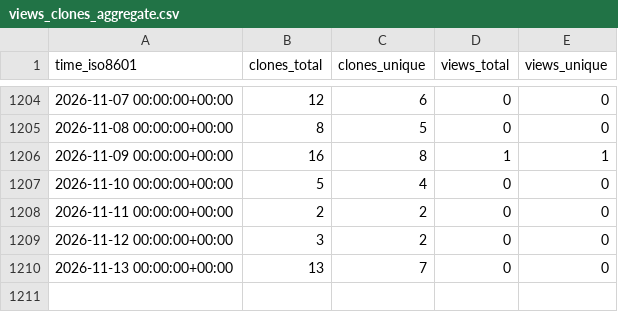
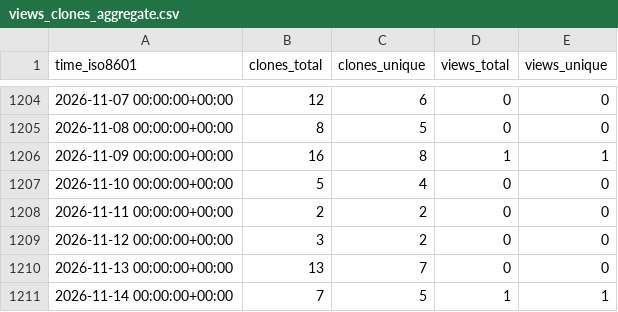
Before and after one commit to vandan-revanur/pychemovality, a CSV file: vandan-revanur/pychemovality/ghrs-data/views_clones_aggregate.csv, drawn as a sheet; only a part is shown, gaps mark what is left out.

```diff
--- a/vandan-revanur/pychemovality/ghrs-data/views_clones_aggregate.csv
+++ b/vandan-revanur/pychemovality/ghrs-data/views_clones_aggregate.csv
@@ -1210 +1210,2 @@ time_iso8601,clones_total,clones_unique,views_total,views_unique
 2026-11-13 00:00:00+00:00,13,7,0,0
+2026-11-14 00:00:00+00:00,7,5,1,1
```
Also changed, not shown: 1 other file.
